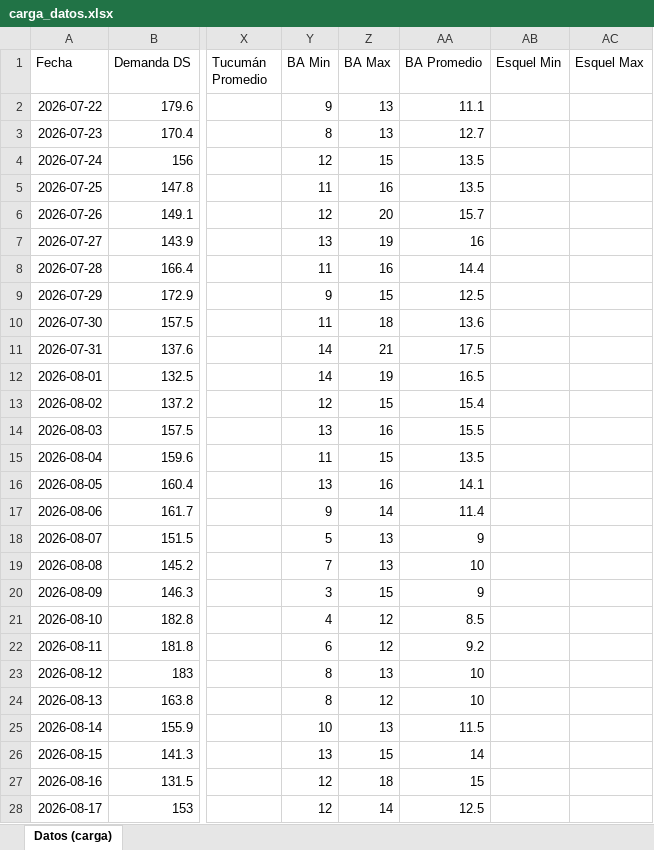
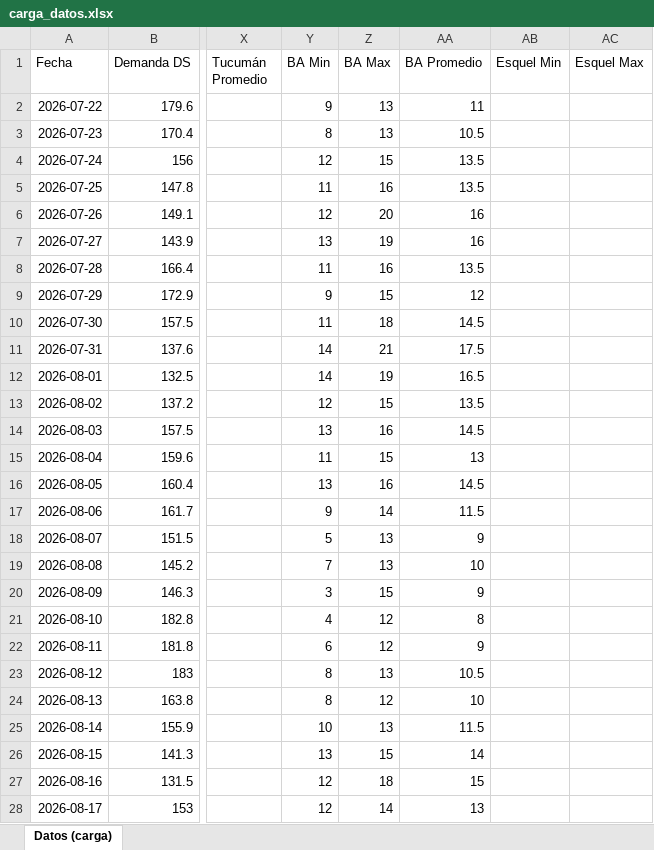
Before and after one commit to RodrigoManassero/estado-sistema-gas-rodrigo, an Excel workbook: data/carga_datos.xlsx, sheet Datos (carga), drawn as a sheet; only a part is shown, gaps mark what is left out; values as stored, in another font and other column widths than the file's, no borders; the diff covers the shown part only; the diff names each change by its address in the sheet, - before the commit and + after, or states it on an @@ line.

```diff
--- a/data/carga_datos.xlsx (sheet Datos (carga))
+++ b/data/carga_datos.xlsx (sheet Datos (carga))
-AA2 (BA Promedio): 11.1
+AA2 (BA Promedio): 11
-AA3 (BA Promedio): 12.7
+AA3 (BA Promedio): 10.5
-AA6 (BA Promedio): 15.7
+AA6 (BA Promedio): 16
-AA8 (BA Promedio): 14.4
+AA8 (BA Promedio): 13.5
-AA9 (BA Promedio): 12.5
+AA9 (BA Promedio): 12
-AA10 (BA Promedio): 13.6
+AA10 (BA Promedio): 14.5
-AA13 (BA Promedio): 15.4
+AA13 (BA Promedio): 13.5
-AA14 (BA Promedio): 15.5
+AA14 (BA Promedio): 14.5
-AA15 (BA Promedio): 13.5
+AA15 (BA Promedio): 13
-AA16 (BA Promedio): 14.1
+AA16 (BA Promedio): 14.5
-AA17 (BA Promedio): 11.4
+AA17 (BA Promedio): 11.5
-AA21 (BA Promedio): 8.5
+AA21 (BA Promedio): 8
-AA22 (BA Promedio): 9.2
+AA22 (BA Promedio): 9
-AA23 (BA Promedio): 10
+AA23 (BA Promedio): 10.5
-AA28 (BA Promedio): 12.5
+AA28 (BA Promedio): 13
```
Also changed, not shown: 42 edited cells elsewhere in this sheet, 27 other files.
